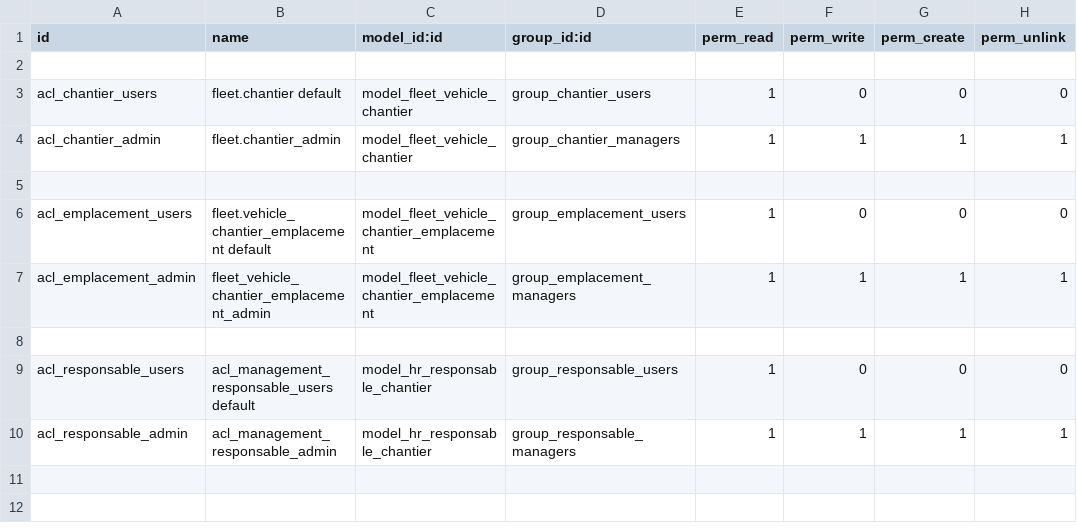
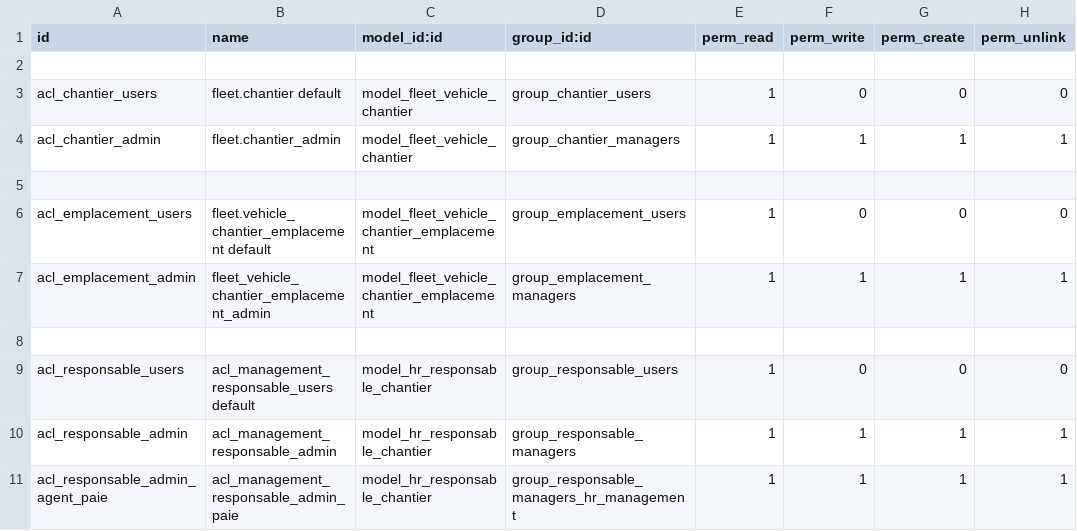
Before and after one commit to theDevSp/construction_site_management, a CSV file: security/ir.model.access.csv, drawn as a sheet; the diff names each change by its address in the sheet, - before the commit and + after, or states it on an @@ line.

Commit message:
Privilege responsables + Design du module
Privilege responsables + Design du module

```diff
--- a/security/ir.model.access.csv
+++ b/security/ir.model.access.csv
+row 11: acl_responsable_admin_agent_paie | acl_management_responsable_admin_paie | model_hr_responsable_chantier | group_responsable_managers_hr_management | 1 | 1 | 1 | 1
```
Also changed, not shown: 4 other files.
